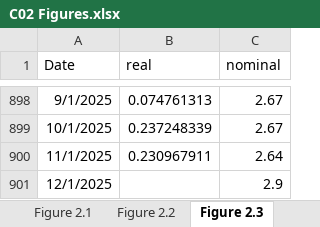
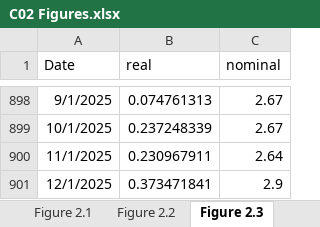
Before and after one commit to trevortombe/RealTimeGraphs, an Excel workbook: Data/C02 Figures.xlsx, sheet Figure 2.3, drawn as a sheet; only a part is shown, gaps mark what is left out; values as stored, in another font and other column widths than the file's, no borders; charts and pictures not drawn; the diff names each change by its address in the sheet, - before the commit and + after, or states it on an @@ line.

Commit message:
Update All Figures

```diff
--- a/Data/C02 Figures.xlsx (sheet Figure 2.3)
+++ b/Data/C02 Figures.xlsx (sheet Figure 2.3)
-B901 (real): (empty)
+B901 (real): 0.373471841
```
Also changed, not shown: sheet Figure 2.2, charts or pictures, Data/C03 Figures.xlsx, Data/C07 Figures.xlsx, 15 other files.
